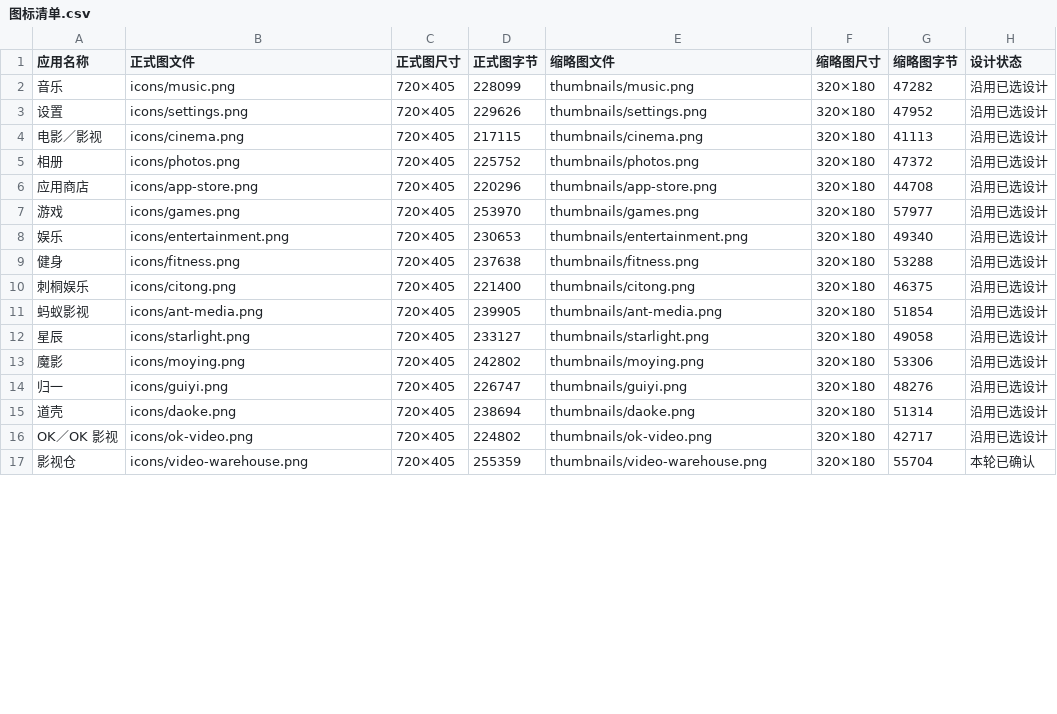
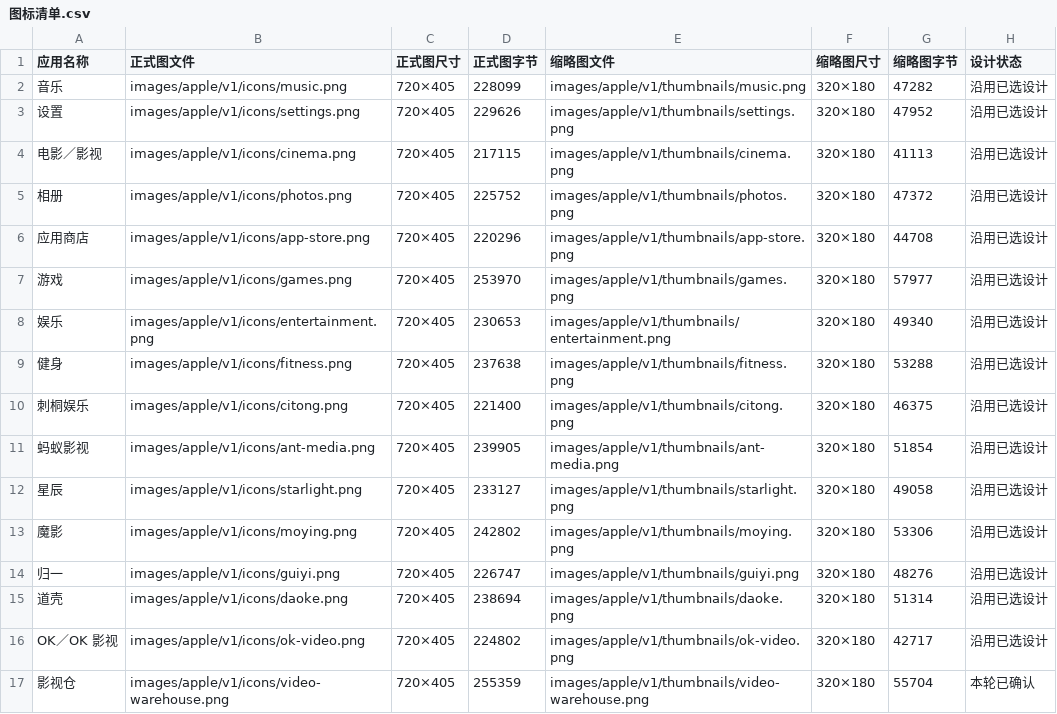
Before and after one commit to BeatsAD/quiet-tv-icons, a CSV file: 图标清单.csv, drawn as a sheet; only a part is shown; the diff covers the shown part only.

Commit message:
修正在线清单中的图标路径与换行

```diff
--- a/图标清单.csv
+++ b/图标清单.csv
@@ -1,17 +1,17 @@
 应用名称,正式图文件,正式图尺寸,正式图字节,缩略图文件,缩略图尺寸,缩略图字节,设计状态
-音乐,icons/music.png,720×405,228099,thumbnails/music.png,320×180,47282,沿用已选设计
-设置,icons/settings.png,720×405,229626,thumbnails/settings.png,320×180,47952,沿用已选设计
-电影／影视,icons/cinema.png,720×405,217115,thumbnails/cinema.png,320×180,41113,沿用已选设计
-相册,icons/photos.png,720×405,225752,thumbnails/photos.png,320×180,47372,沿用已选设计
-应用商店,icons/app-store.png,720×405,220296,thumbnails/app-store.png,320×180,44708,沿用已选设计
-游戏,icons/games.png,720×405,253970,thumbnails/games.png,320×180,57977,沿用已选设计
-娱乐,icons/entertainment.png,720×405,230653,thumbnails/entertainment.png,320×180,49340,沿用已选设计
-健身,icons/fitness.png,720×405,237638,thumbnails/fitness.png,320×180,53288,沿用已选设计
-刺桐娱乐,icons/citong.png,720×405,221400,thumbnails/citong.png,320×180,46375,沿用已选设计
-蚂蚁影视,icons/ant-media.png,720×405,239905,thumbnails/ant-media.png,320×180,51854,沿用已选设计
-星辰,icons/starlight.png,720×405,233127,thumbnails/starlight.png,320×180,49058,沿用已选设计
-魔影,icons/moying.png,720×405,242802,thumbnails/moying.png,320×180,53306,沿用已选设计
-归一,icons/guiyi.png,720×405,226747,thumbnails/guiyi.png,320×180,48276,沿用已选设计
-道壳,icons/daoke.png,720×405,238694,thumbnails/daoke.png,320×180,51314,沿用已选设计
-OK／OK 影视,icons/ok-video.png,720×405,224802,thumbnails/ok-video.png,320×180,42717,沿用已选设计
-影视仓,icons/video-warehouse.png,720×405,255359,thumbnails/video-warehouse.png,320×180,55704,本轮已确认
+音乐,images/apple/v1/icons/music.png,720×405,228099,images/apple/v1/thumbnails/music.png,320×180,47282,沿用已选设计
+设置,images/apple/v1/icons/settings.png,720×405,229626,images/apple/v1/thumbnails/settings.png,320×180,47952,沿用已选设计
+电影／影视,images/apple/v1/icons/cinema.png,720×405,217115,images/apple/v1/thumbnails/cinema.png,320×180,41113,沿用已选设计
+相册,images/apple/v1/icons/photos.png,720×405,225752,images/apple/v1/thumbnails/photos.png,320×180,47372,沿用已选设计
+应用商店,images/apple/v1/icons/app-store.png,720×405,220296,images/apple/v1/thumbnails/app-store.png,320×180,44708,沿用已选设计
+游戏,images/apple/v1/icons/games.png,720×405,253970,images/apple/v1/thumbnails/games.png,320×180,57977,沿用已选设计
+娱乐,images/apple/v1/icons/entertainment.png,720×405,230653,images/apple/v1/thumbnails/entertainment.png,320×180,49340,沿用已选设计
+健身,images/apple/v1/icons/fitness.png,720×405,237638,images/apple/v1/thumbnails/fitness.png,320×180,53288,沿用已选设计
+刺桐娱乐,images/apple/v1/icons/citong.png,720×405,221400,images/apple/v1/thumbnails/citong.png,320×180,46375,沿用已选设计
+蚂蚁影视,images/apple/v1/icons/ant-media.png,720×405,239905,images/apple/v1/thumbnails/ant-media.png,320×180,51854,沿用已选设计
+星辰,images/apple/v1/icons/starlight.png,720×405,233127,images/apple/v1/thumbnails/starlight.png,320×180,49058,沿用已选设计
+魔影,images/apple/v1/icons/moying.png,720×405,242802,images/apple/v1/thumbnails/moying.png,320×180,53306,沿用已选设计
+归一,images/apple/v1/icons/guiyi.png,720×405,226747,images/apple/v1/thumbnails/guiyi.png,320×180,48276,沿用已选设计
+道壳,images/apple/v1/icons/daoke.png,720×405,238694,images/apple/v1/thumbnails/daoke.png,320×180,51314,沿用已选设计
+OK／OK 影视,images/apple/v1/icons/ok-video.png,720×405,224802,images/apple/v1/thumbnails/ok-video.png,320×180,42717,沿用已选设计
+影视仓,images/apple/v1/icons/video-warehouse.png,720×405,255359,images/apple/v1/thumbnails/video-warehouse.png,320×180,55704,本轮已确认
```
Also changed, not shown: 90 edited cells elsewhere in this file.
